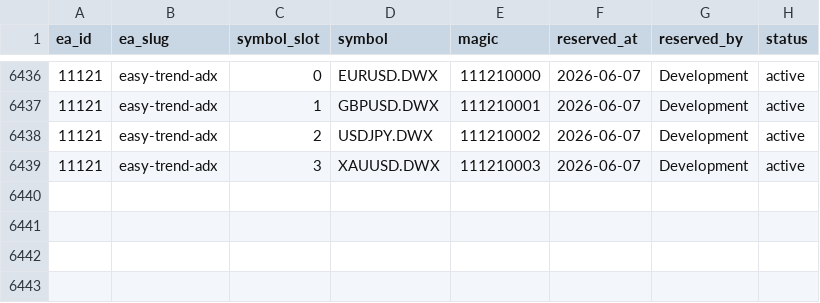
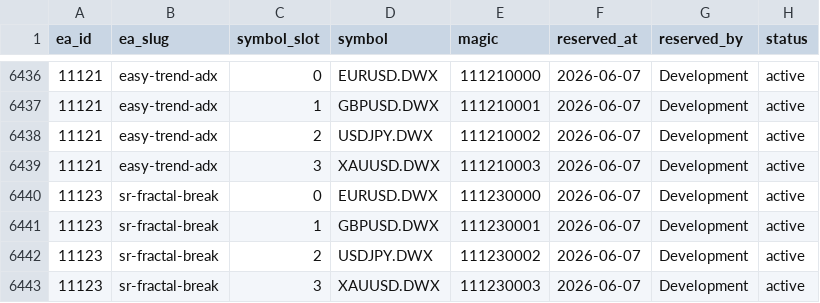
Before and after one commit to QuantMechanica/VPS-PortfolioBuild, a CSV file: framework/registry/magic_numbers.csv, drawn as a sheet; only a part is shown, gaps mark what is left out; the diff names each change by its address in the sheet, - before the commit and + after, or states it on an @@ line.

```diff
--- a/framework/registry/magic_numbers.csv
+++ b/framework/registry/magic_numbers.csv
+row 6440: 11123 | sr-fractal-break | 0 | EURUSD.DWX | 111230000 | 2026-06-07 | Development | active
+row 6441: 11123 | sr-fractal-break | 1 | GBPUSD.DWX | 111230001 | 2026-06-07 | Development | active
+row 6442: 11123 | sr-fractal-break | 2 | USDJPY.DWX | 111230002 | 2026-06-07 | Development | active
+row 6443: 11123 | sr-fractal-break | 3 | XAUUSD.DWX | 111230003 | 2026-06-07 | Development | active
```
Also changed, not shown: 1 other file.
